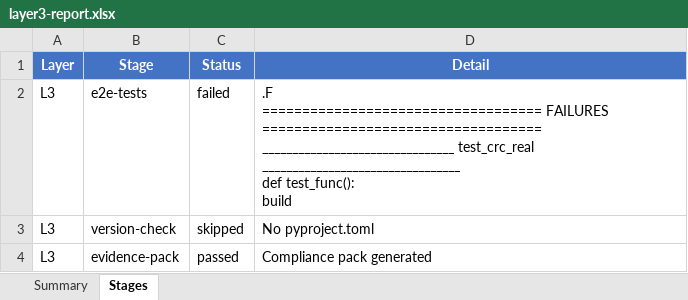
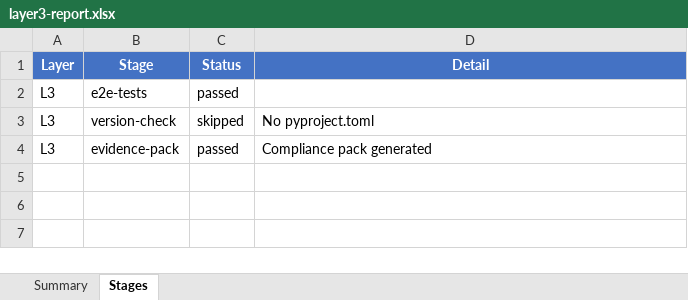
Before and after one commit to frisky1985/yuleASR, an Excel workbook: .yuleosh/reports/layer3-report.xlsx, sheet Stages, drawn as a sheet; values as stored, in another font and other column widths than the file's, no borders; ↵ is a line break in a cell; the diff names each change by its address in the sheet, - before the commit and + after, or states it on an @@ line.

```diff
--- a/.yuleosh/reports/layer3-report.xlsx (sheet Stages)
+++ b/.yuleosh/reports/layer3-report.xlsx (sheet Stages)
-C2 (Status): failed
+C2 (Status): passed
-D2 (Detail): .F ↵ =================================== FAILURES =================================== ↵ ________________________________ test_crc_real _________________________________ ↵ def test_func(): ↵ build
+D2 (Detail): (empty)
```
Also changed, not shown: sheet Summary, .yuleosh/reports/layer1-report.xlsx, .yuleosh/reports/layer2-report.xlsx, 24 other files.
